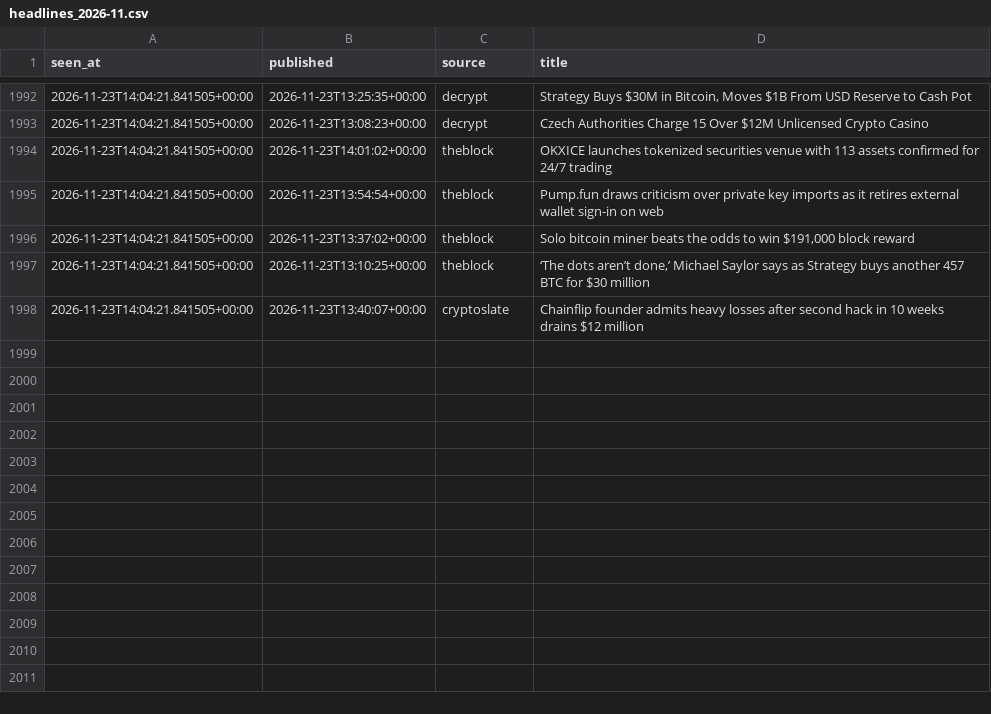
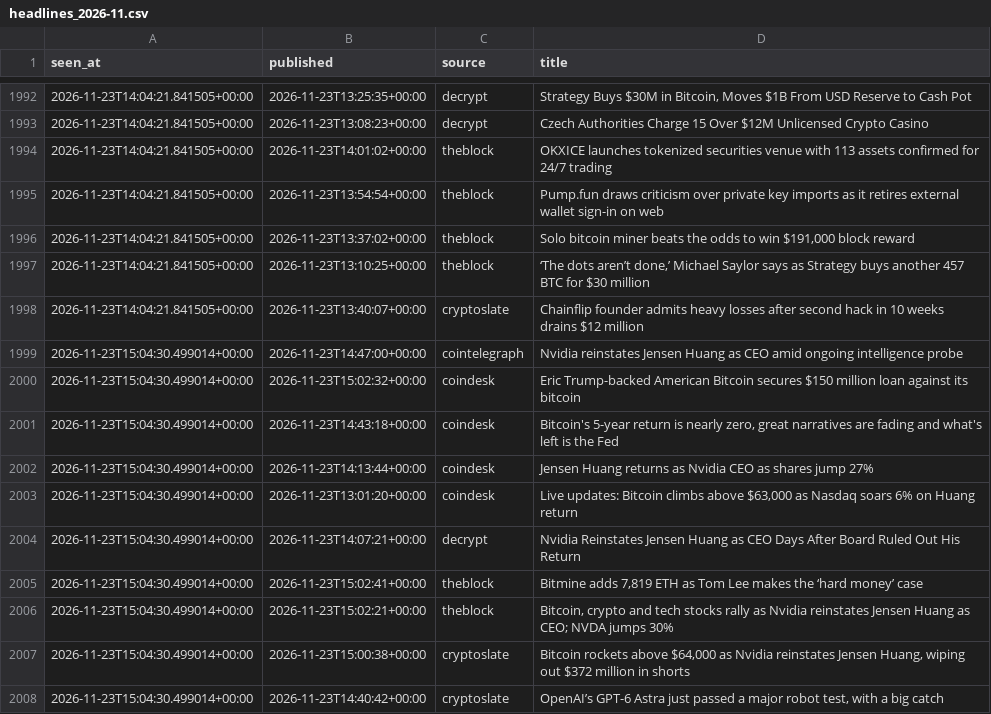
Before and after one commit to moremurariu/Project-Space-Eagle, a CSV file: paper_trading/state/news/headlines_2026-11.csv, drawn as a sheet; only a part is shown, gaps mark what is left out; the diff names each change by its address in the sheet, - before the commit and + after, or states it on an @@ line.

```diff
--- a/paper_trading/state/news/headlines_2026-11.csv
+++ b/paper_trading/state/news/headlines_2026-11.csv
+row 1999: 2026-11-23T15:04:30.499014+00:00 | 2026-11-23T14:47:00+00:00 | cointelegraph | Nvidia reinstates Jensen Huang as CEO amid ongoing intelligence probe
+row 2000: 2026-11-23T15:04:30.499014+00:00 | 2026-11-23T15:02:32+00:00 | coindesk | Eric Trump-backed American Bitcoin secures $150 million loan against its bitcoin
+row 2001: 2026-11-23T15:04:30.499014+00:00 | 2026-11-23T14:43:18+00:00 | coindesk | Bitcoin's 5-year return is nearly zero, great narratives are fading and what's left is the Fed
+row 2002: 2026-11-23T15:04:30.499014+00:00 | 2026-11-23T14:13:44+00:00 | coindesk | Jensen Huang returns as Nvidia CEO as shares jump 27%
+row 2003: 2026-11-23T15:04:30.499014+00:00 | 2026-11-23T13:01:20+00:00 | coindesk | Live updates: Bitcoin climbs above $63,000 as Nasdaq soars 6% on Huang return
+row 2004: 2026-11-23T15:04:30.499014+00:00 | 2026-11-23T14:07:21+00:00 | decrypt | Nvidia Reinstates Jensen Huang as CEO Days After Board Ruled Out His Return
+row 2005: 2026-11-23T15:04:30.499014+00:00 | 2026-11-23T15:02:41+00:00 | theblock | Bitmine adds 7,819 ETH as Tom Lee makes the ‘hard money’ case
+row 2006: 2026-11-23T15:04:30.499014+00:00 | 2026-11-23T15:02:21+00:00 | theblock | Bitcoin, crypto and tech stocks rally as Nvidia reinstates Jensen Huang as CEO; NVDA jumps 30%
+row 2007: 2026-11-23T15:04:30.499014+00:00 | 2026-11-23T15:00:38+00:00 | cryptoslate | Bitcoin rockets above $64,000 as Nvidia reinstates Jensen Huang, wiping out $372 million in shorts
+row 2008: 2026-11-23T15:04:30.499014+00:00 | 2026-11-23T14:40:42+00:00 | cryptoslate | OpenAI’s GPT-6 Astra just passed a major robot test, with a big catch
```
Also changed, not shown: paper_trading/state/equity.csv, paper_trading/state/options/skew_2026-11.csv, 13 other files.
